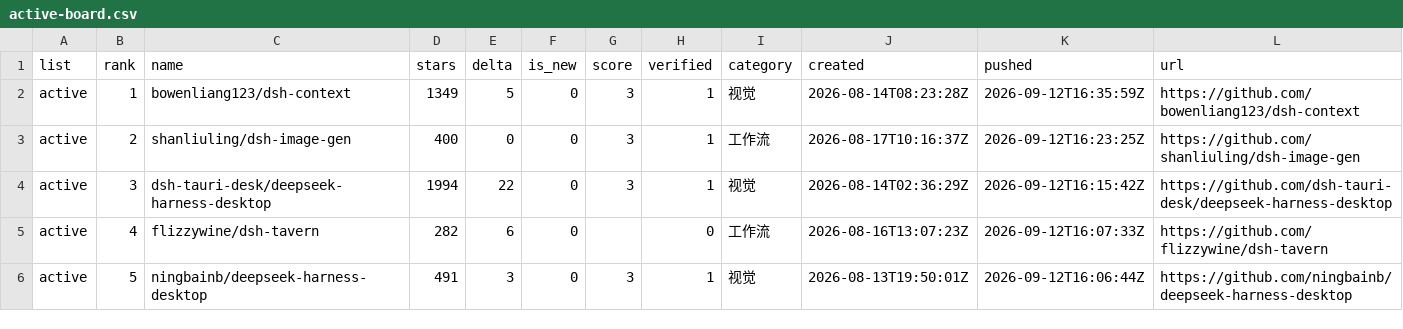
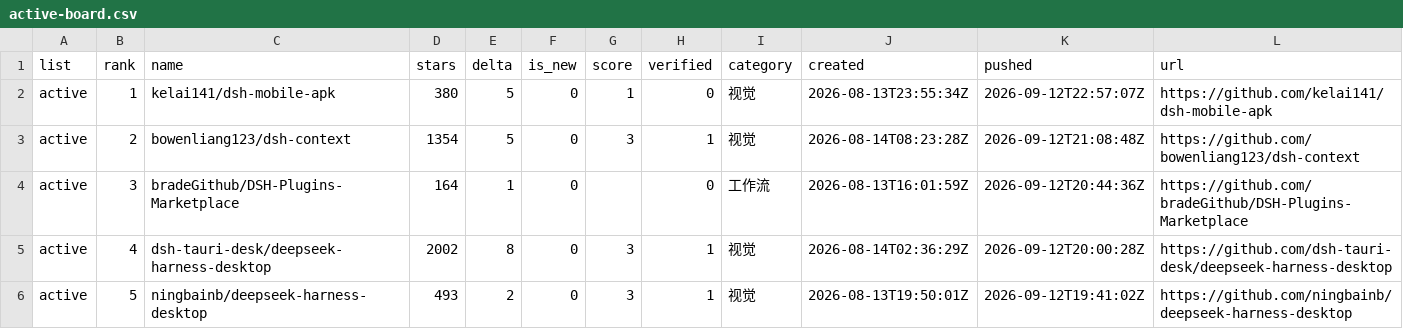
Before and after one commit to dsh-pulse/dsh-daily-pulse, a CSV file: reports/data/active-board.csv, drawn as a sheet.

```diff
--- a/reports/data/active-board.csv
+++ b/reports/data/active-board.csv
@@ -1,6 +1,6 @@
 list,rank,name,stars,delta,is_new,score,verified,category,created,pushed,url
-active,1,bowenliang123/dsh-context,1349,5,0,3,1,视觉,2026-08-14T08:23:28Z,2026-09-12T16:35:59Z,https://github.com/bowenliang123/dsh-context
-active,2,shanliuling/dsh-image-gen,400,0,0,3,1,工作流,2026-08-17T10:16:37Z,2026-09-12T16:23:25Z,https://github.com/shanliuling/dsh-image-gen
-active,3,dsh-tauri-desk/deepseek-harness-desktop,1994,22,0,3,1,视觉,2026-08-14T02:36:29Z,2026-09-12T16:15:42Z,https://github.com/dsh-tauri-desk/deepseek-harness-desktop
-active,4,flizzywine/dsh-tavern,282,6,0,,0,工作流,2026-08-16T13:07:23Z,2026-09-12T16:07:33Z,https://github.com/flizzywine/dsh-tavern
-active,5,ningbainb/deepseek-harness-desktop,491,3,0,3,1,视觉,2026-08-13T19:50:01Z,2026-09-12T16:06:44Z,https://github.com/ningbainb/deepseek-harness-desktop
+active,1,kelai141/dsh-mobile-apk,380,5,0,1,0,视觉,2026-08-13T23:55:34Z,2026-09-12T22:57:07Z,https://github.com/kelai141/dsh-mobile-apk
+active,2,bowenliang123/dsh-context,1354,5,0,3,1,视觉,2026-08-14T08:23:28Z,2026-09-12T21:08:48Z,https://github.com/bowenliang123/dsh-context
+active,3,bradeGithub/DSH-Plugins-Marketplace,164,1,0,,0,工作流,2026-08-13T16:01:59Z,2026-09-12T20:44:36Z,https://github.com/bradeGithub/DSH-Plugins-Marketplace
+active,4,dsh-tauri-desk/deepseek-harness-desktop,2002,8,0,3,1,视觉,2026-08-14T02:36:29Z,2026-09-12T20:00:28Z,https://github.com/dsh-tauri-desk/deepseek-harness-desktop
+active,5,ningbainb/deepseek-harness-desktop,493,2,0,3,1,视觉,2026-08-13T19:50:01Z,2026-09-12T19:41:02Z,https://github.com/ningbainb/deepseek-harness-desktop
```
Also changed, not shown: reports/data/category-boards.csv, reports/data/latest.csv, 14 other files.
